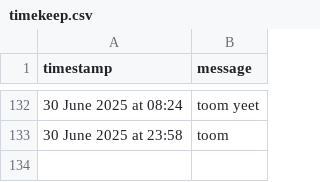
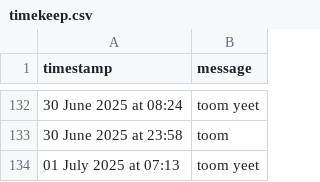
Before and after one commit to tmorg46/tmorg46.github.io, a CSV file: timekeep.csv, drawn as a sheet; only a part is shown, gaps mark what is left out.

Commit message:
Append SMS message: 01 July 2025 at 07:13

```diff
--- a/timekeep.csv
+++ b/timekeep.csv
@@ -133 +133,2 @@ timestamp,message
 30 June 2025 at 23:58,"toom"
+01 July 2025 at 07:13,"toom yeet"
```
